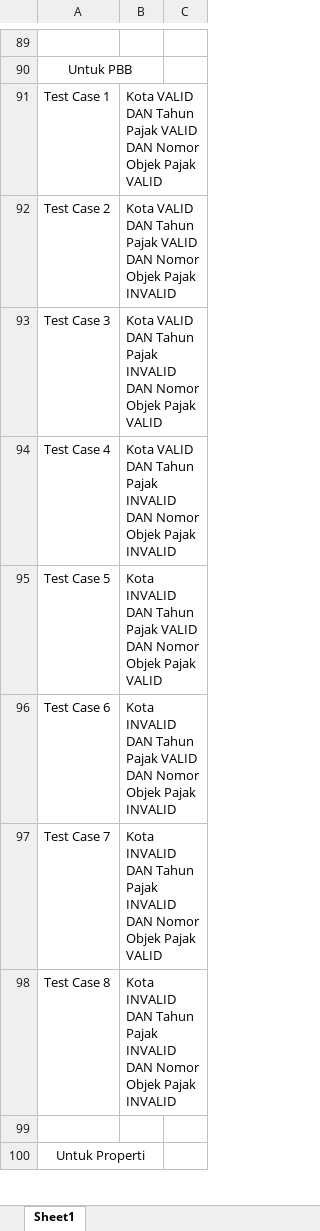
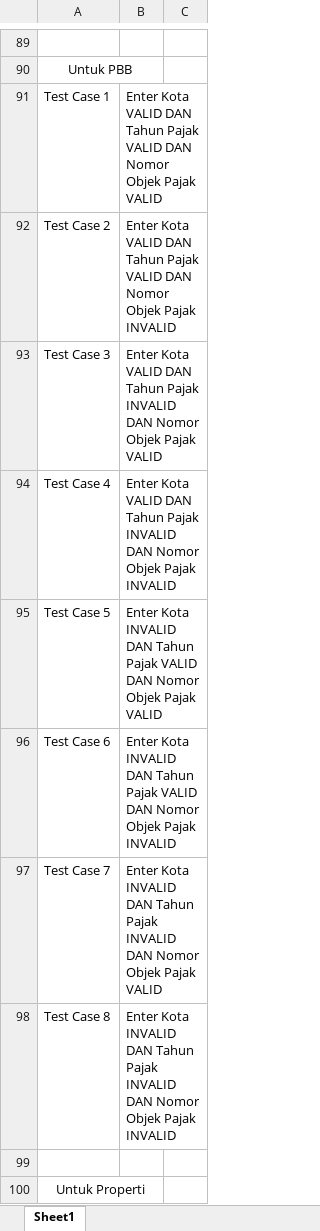
Before and after one commit to danielyoga/qe_daniel-yogatama-maydiputra, an Excel workbook: 5_Testing Documentation/praktikum/TestScenario_sepulsacom.xlsx, sheet Sheet1, drawn as a sheet; only a part is shown, gaps mark what is left out; values as stored, in another font and other column widths than the file's, no borders; conditional formats not drawn; the diff covers the shown part only; the diff names each change by its address in the sheet, - before the commit and + after, or states it on an @@ line.

```diff
--- a/5_Testing Documentation/praktikum/TestScenario_sepulsacom.xlsx (sheet Sheet1)
+++ b/5_Testing Documentation/praktikum/TestScenario_sepulsacom.xlsx (sheet Sheet1)
-B91: Kota VALID…
+B91: Enter Kota VALID…
-B92: Kota VALID…
+B92: Enter Kota VALID…
-B93: Kota VALID…
+B93: Enter Kota VALID…
-B94: Kota VALID…
+B94: Enter Kota VALID…
-B95: Kota INVALID…
+B95: Enter Kota INVALID…
-B96: Kota INVALID…
+B96: Enter Kota INVALID…
-B97: Kota INVALID…
+B97: Enter Kota INVALID…
-B98: Kota INVALID…
+B98: Enter Kota INVALID…
```
Also changed, not shown: 25 edited cells elsewhere in this sheet, 1 other file.
